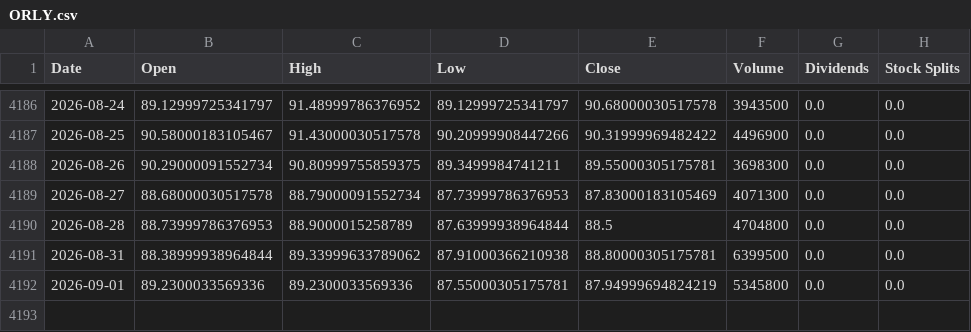
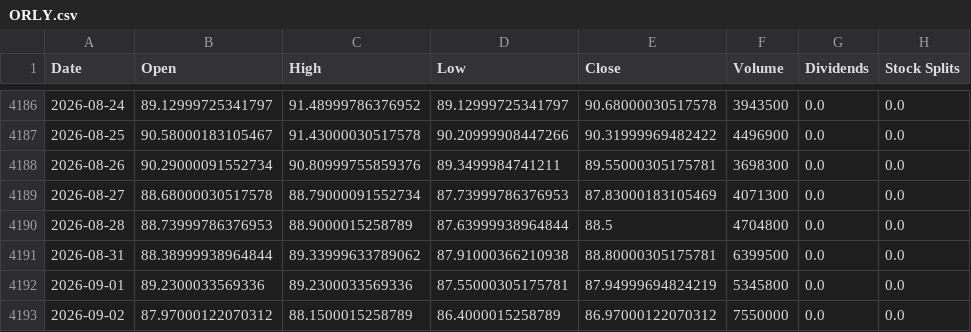
Before and after one commit to jamesf623/strategy_daily, a CSV file: stock_data/ORLY.csv, drawn as a sheet; only a part is shown, gaps mark what is left out.

```diff
--- a/stock_data/ORLY.csv
+++ b/stock_data/ORLY.csv
@@ -4187,3 +4187,3 @@ Date,Open,High,Low,Close,Volume,Dividends,Stock Splits
 2026-08-25,90.58000183105467,91.43000030517578,90.20999908447266,90.31999969482422,4496900,0.0,0.0
-2026-08-26,90.29000091552734,90.80999755859375,89.3499984741211,89.55000305175781,3698300,0.0,0.0
+2026-08-26,90.29000091552734,90.80999755859376,89.3499984741211,89.55000305175781,3698300,0.0,0.0
 2026-08-27,88.68000030517578,88.79000091552734,87.73999786376953,87.83000183105469,4071300,0.0,0.0
@@ -4192 +4192,2 @@ Date,Open,High,Low,Close,Volume,Dividends,Stock Splits
 2026-09-01,89.2300033569336,89.2300033569336,87.55000305175781,87.94999694824219,5345800,0.0,0.0
+2026-09-02,87.97000122070312,88.1500015258789,86.4000015258789,86.97000122070312,7550000,0.0,0.0
```
Also changed, not shown: stock_data/AZO.csv, stock_data/TSLA.csv.
